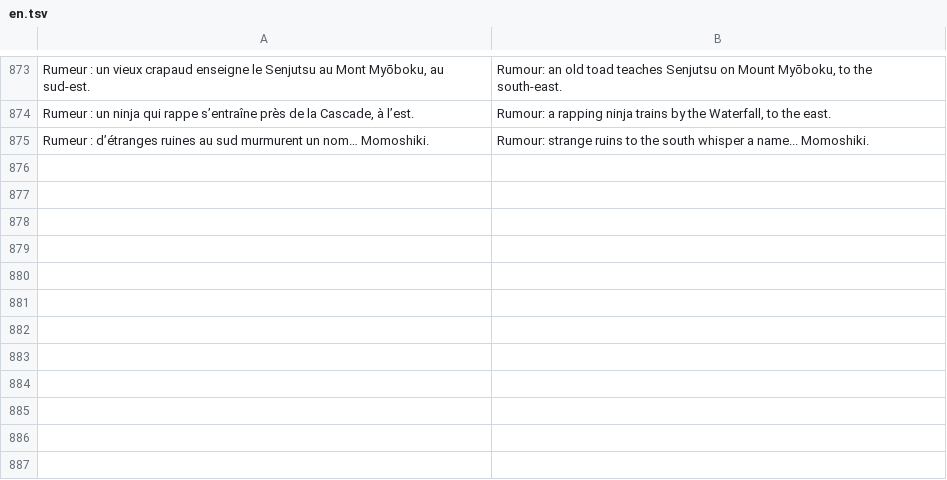
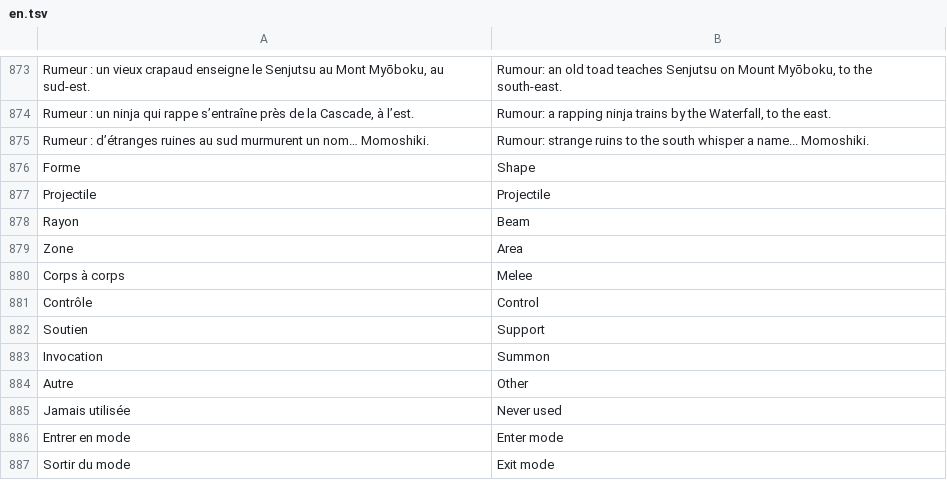
Before and after one commit to lindcil/two-blue-vortex, a TSV file: lang/en.tsv, drawn as a sheet; only a part is shown, gaps mark what is left out.

Commit message:
v0.10.33 v0.10.33: Creative - free mode/stage picker, auto shape+element classes, never-used first

```diff
--- a/lang/en.tsv
+++ b/lang/en.tsv
@@ -875 +875,13 @@ Rumeur : un ninja qui rappe s’entraîne près de la Cascade, à l’est.	Rumou
 Rumeur : d’étranges ruines au sud murmurent un nom… Momoshiki.	Rumour: strange ruins to the south whisper a name... Momoshiki.
+Forme	Shape
+Projectile	Projectile
+Rayon	Beam
+Zone	Area
+Corps à corps	Melee
+Contrôle	Control
+Soutien	Support
+Invocation	Summon
+Autre	Other
+Jamais utilisée	Never used
+Entrer en mode	Enter mode
+Sortir du mode	Exit mode
```
Also changed, not shown: 8 other files.
